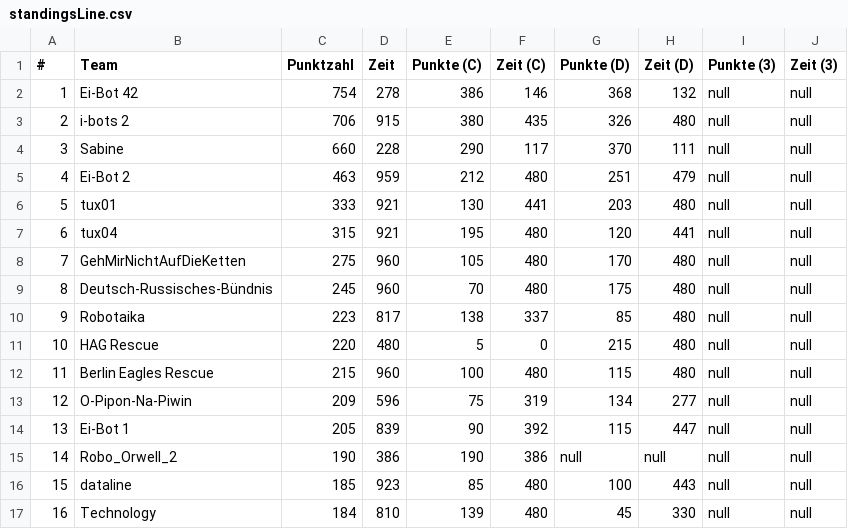
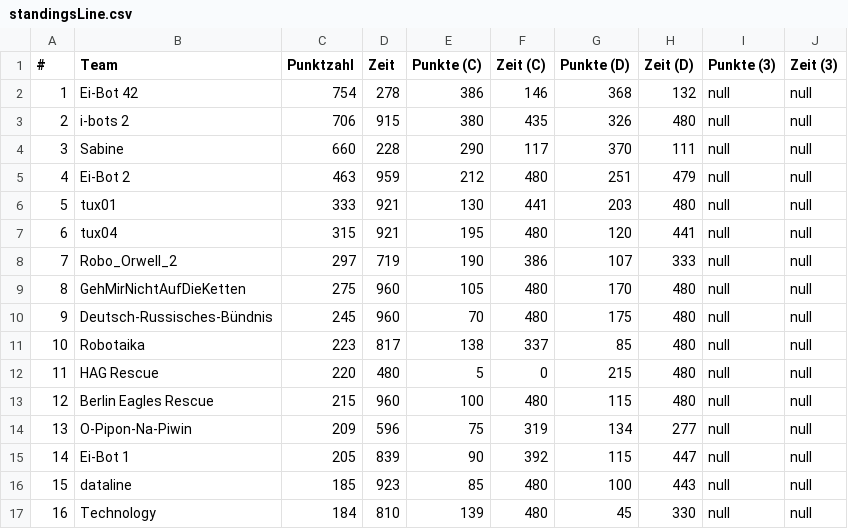
Before and after one commit to rcjberlin/evaluation, a CSV file: results/standingsLine.csv, drawn as a sheet; only a part is shown.

```diff
--- a/results/standingsLine.csv
+++ b/results/standingsLine.csv
@@ -7,10 +7,10 @@
 "6";"tux04";"315";"921";"195";"480";"120";"441";"null";"null"
-"7";"GehMirNichtAufDieKetten";"275";"960";"105";"480";"170";"480";"null";"null"
-"8";"Deutsch-Russisches-Bündnis";"245";"960";"70";"480";"175";"480";"null";"null"
-"9";"Robotaika";"223";"817";"138";"337";"85";"480";"null";"null"
-"10";"HAG Rescue";"220";"480";"5";"0";"215";"480";"null";"null"
-"11";"Berlin Eagles Rescue";"215";"960";"100";"480";"115";"480";"null";"null"
-"12";"O-Pipon-Na-Piwin";"209";"596";"75";"319";"134";"277";"null";"null"
-"13";"Ei-Bot 1";"205";"839";"90";"392";"115";"447";"null";"null"
-"14";"Robo_Orwell_2";"190";"386";"190";"386";"null";"null";"null";"null"
+"7";"Robo_Orwell_2";"297";"719";"190";"386";"107";"333";"null";"null"
+"8";"GehMirNichtAufDieKetten";"275";"960";"105";"480";"170";"480";"null";"null"
+"9";"Deutsch-Russisches-Bündnis";"245";"960";"70";"480";"175";"480";"null";"null"
+"10";"Robotaika";"223";"817";"138";"337";"85";"480";"null";"null"
+"11";"HAG Rescue";"220";"480";"5";"0";"215";"480";"null";"null"
+"12";"Berlin Eagles Rescue";"215";"960";"100";"480";"115";"480";"null";"null"
+"13";"O-Pipon-Na-Piwin";"209";"596";"75";"319";"134";"277";"null";"null"
+"14";"Ei-Bot 1";"205";"839";"90";"392";"115";"447";"null";"null"
 "15";"dataline";"185";"923";"85";"480";"100";"443";"null";"null"
```
Also changed, not shown: 2 other files.
